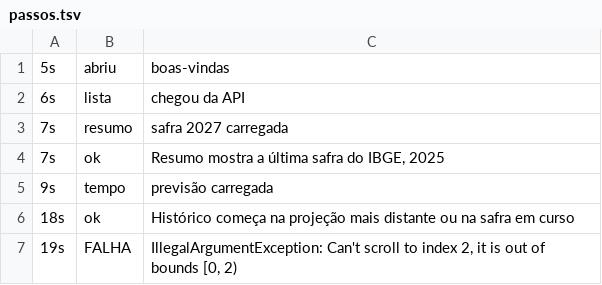
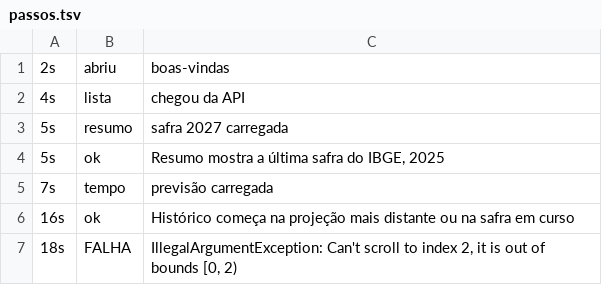
Before and after one commit to engsoft7/dissertacao-soja-ia, a TSV file: software/aplicativo_mobile/teste_premium/aparelho_api26_branch/percurso/passos.tsv, drawn as a sheet.

```diff
--- a/software/aplicativo_mobile/teste_premium/aparelho_api26_branch/percurso/passos.tsv
+++ b/software/aplicativo_mobile/teste_premium/aparelho_api26_branch/percurso/passos.tsv
@@ -1,7 +1,7 @@
-5s	abriu	boas-vindas
-6s	lista	chegou da API
-7s	resumo	safra 2027 carregada
-7s	ok	Resumo mostra a última safra do IBGE, 2025
-9s	tempo	previsão carregada
-18s	ok	Histórico começa na projeção mais distante ou na safra em curso
-19s	FALHA	IllegalArgumentException: Can't scroll to index 2, it is out of bounds [0, 2)
+2s	abriu	boas-vindas
+4s	lista	chegou da API
+5s	resumo	safra 2027 carregada
+5s	ok	Resumo mostra a última safra do IBGE, 2025
+7s	tempo	previsão carregada
+16s	ok	Histórico começa na projeção mais distante ou na safra em curso
+18s	FALHA	IllegalArgumentException: Can't scroll to index 2, it is out of bounds [0, 2)
```
Also changed, not shown: software/aplicativo_mobile/teste_premium/aparelho_api26_branch/percurso/passos_mt.tsv, software/aplicativo_mobile/teste_premium/aparelho_api34_branch/percurso/passos.tsv, 17 other files.
